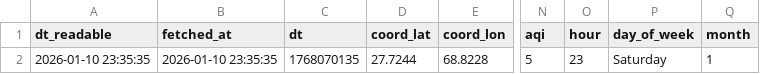
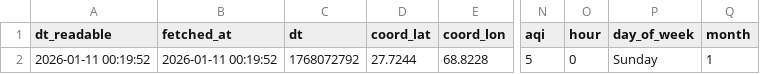
Before and after one commit to SoyamKapoor/10_Pearls_AQI_Predict_Bot, a CSV file: data/cleaned_data.csv, drawn as a sheet; only a part is shown, gaps mark what is left out; the diff names each change by its address in the sheet, - before the commit and + after, or states it on an @@ line.

```diff
--- a/data/cleaned_data.csv
+++ b/data/cleaned_data.csv
-A2 (dt_readable): 2026-01-10 23:35:35
+A2 (dt_readable): 2026-01-11 00:19:52
-B2 (fetched_at): 2026-01-10 23:35:35
+B2 (fetched_at): 2026-01-11 00:19:52
-C2 (dt): 1768070135
+C2 (dt): 1768072792
-O2 (hour): 23
+O2 (hour): 0
-P2 (day_of_week): Saturday
+P2 (day_of_week): Sunday
```
